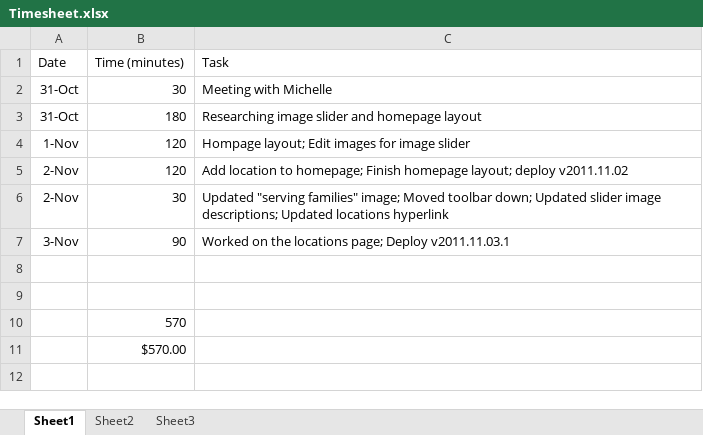
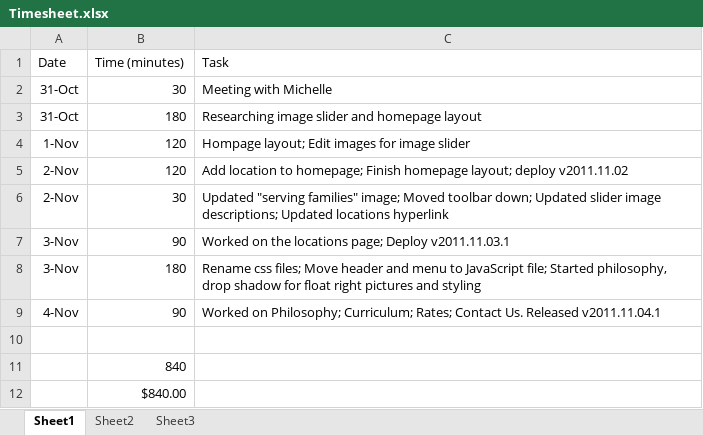
Before and after one commit to mjremijan/Magic, an Excel workbook: Timesheet.xlsx, sheet Sheet1, drawn as a sheet; values as stored, in another font and other column widths than the file's, no borders; removed rows and columns are numbered as before the commit, all else as after; the diff names each change by its address in the sheet, - before the commit and + after, or states it on an @@ line.

Commit message:
finished philosophy, rates, curriculum

```diff
--- a/Timesheet.xlsx (sheet Sheet1)
+++ b/Timesheet.xlsx (sheet Sheet1)
+row 8: 3-Nov | 180 | Rename css files; Move header and menu to JavaScript file; Started philosophy, drop shadow for float right pictures and styling
+row 9: 4-Nov | 90 | Worked on Philosophy; Curriculum; Rates; Contact Us. Released v2011.11.04.1
-row 9: (empty)
-B11 (Time (minutes)): 570
+B11 (Time (minutes)): 840
-B12 (Time (minutes)): $570.00
+B12 (Time (minutes)): $840.00
```
Also changed, not shown: 16 other files.
